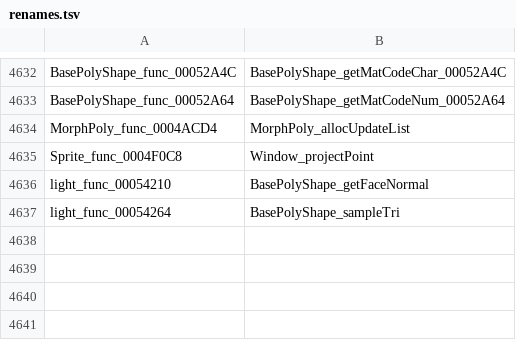
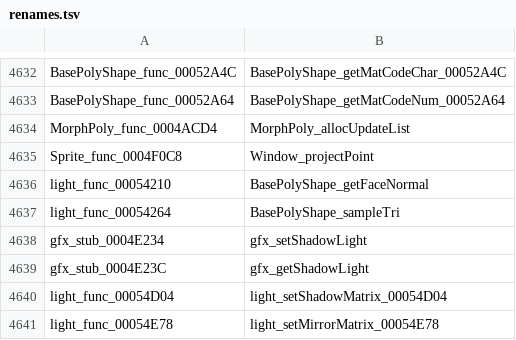
Before and after one commit to djsaunde/1080-decomp, a TSV file: renames.tsv, drawn as a sheet; only a part is shown, gaps mark what is left out; the diff names each change by its address in the sheet, - before the commit and + after, or states it on an @@ line.

```diff
--- a/renames.tsv
+++ b/renames.tsv
+row 4638: gfx_stub_0004E234 | gfx_setShadowLight
+row 4639: gfx_stub_0004E23C | gfx_getShadowLight
+row 4640: light_func_00054D04 | light_setShadowMatrix_00054D04
+row 4641: light_func_00054E78 | light_setMirrorMatrix_00054E78
```
Also changed, not shown: 14 other files.
